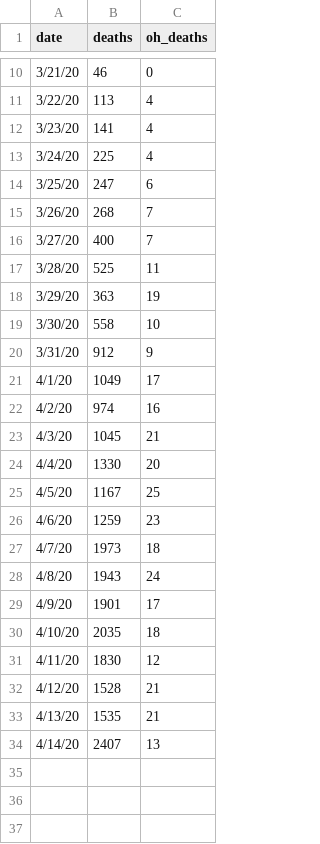
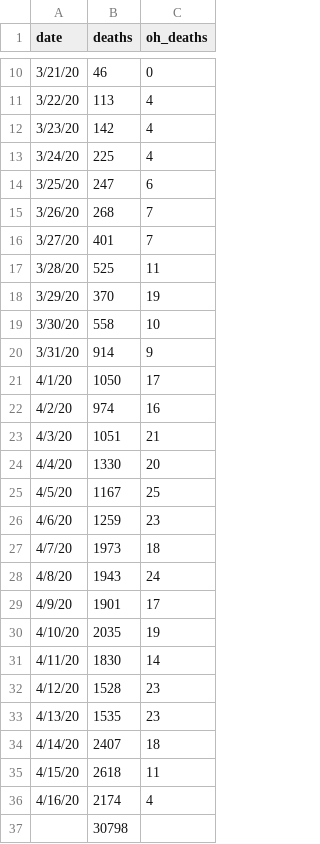
Before and after one commit to mrwork01/COVID_ohio_dash, a CSV file: us_data.csv, drawn as a sheet; only a part is shown, gaps mark what is left out.

Commit message:
4/17 Morning Update

```diff
--- a/us_data.csv
+++ b/us_data.csv
@@ -11,3 +11,3 @@
 3/22/20,113,4
-3/23/20,141,4
+3/23/20,142,4
 3/24/20,225,4
@@ -15,10 +15,10 @@
 3/26/20,268,7
-3/27/20,400,7
+3/27/20,401,7
 3/28/20,525,11
-3/29/20,363,19
+3/29/20,370,19
 3/30/20,558,10
-3/31/20,912,9
-4/1/20,1049,17
+3/31/20,914,9
+4/1/20,1050,17
 4/2/20,974,16
-4/3/20,1045,21
+4/3/20,1051,21
 4/4/20,1330,20
@@ -29,6 +29,9 @@
 4/9/20,1901,17
-4/10/20,2035,18
-4/11/20,1830,12
-4/12/20,1528,21
-4/13/20,1535,21
-4/14/20,2407,13
+4/10/20,2035,19
+4/11/20,1830,14
+4/12/20,1528,23
+4/13/20,1535,23
+4/14/20,2407,18
+4/15/20,2618,11
+4/16/20,2174,4
+,30798,
```
